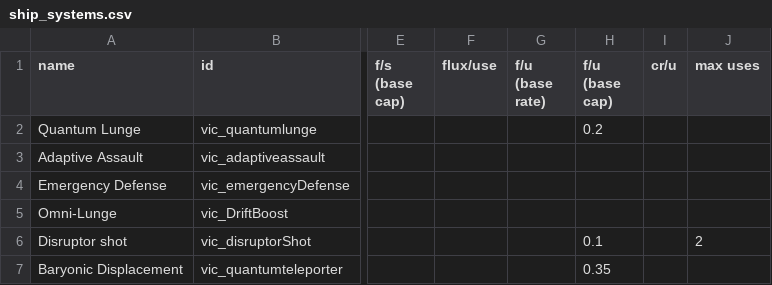
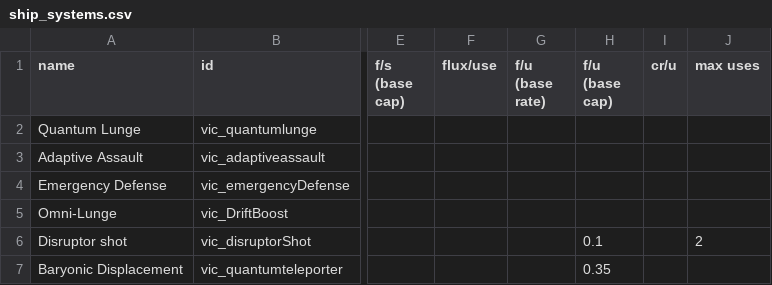
Before and after one commit to AstaratStarsector/VIC, a CSV file: VIC/data/shipsystems/ship_systems.csv, drawn as a sheet; only a part is shown, gaps mark what is left out; the diff names each change by its address in the sheet, - before the commit and + after, or states it on an @@ line.

Commit message:
0.1.9c (removed flux generation from quantum lunge)

```diff
--- a/VIC/data/shipsystems/ship_systems.csv
+++ b/VIC/data/shipsystems/ship_systems.csv
-H2 (f/u (base cap)): 0.2
+H2 (f/u (base cap)): (empty)
```
